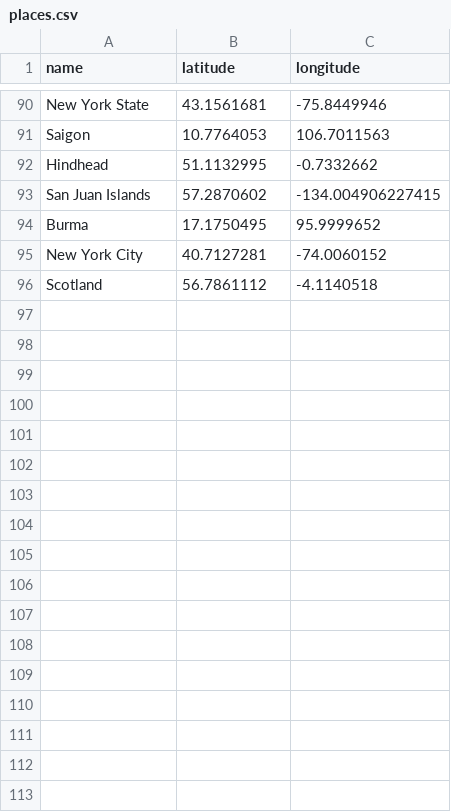
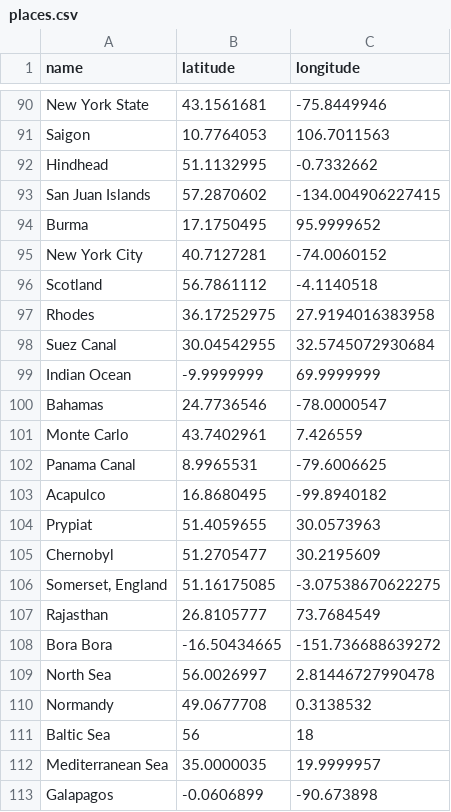
Before and after one commit to yamesyung/SoloScribe, a CSV file: geodata/management/commands/places.csv, drawn as a sheet; only a part is shown, gaps mark what is left out.

```diff
--- a/geodata/management/commands/places.csv
+++ b/geodata/management/commands/places.csv
@@ -96 +96,18 @@ New York City,40.7127281,-74.0060152
 Scotland,56.7861112,-4.1140518
+Rhodes,36.17252975,27.9194016383958
+Suez Canal,30.04542955,32.5745072930684
+Indian Ocean,-9.9999999,69.9999999
+Bahamas,24.7736546,-78.0000547
+Monte Carlo,43.7402961,7.426559
+Panama Canal,8.9965531,-79.6006625
+Acapulco,16.8680495,-99.8940182
+Prypiat,51.4059655,30.0573963
+Chernobyl,51.2705477,30.2195609
+"Somerset, England",51.16175085,-3.07538670622275
+Rajasthan,26.8105777,73.7684549
+Bora Bora,-16.50434665,-151.736688639272
+North Sea,56.0026997,2.81446727990478
+Normandy,49.0677708,0.3138532
+Baltic Sea,56,18
+Mediterranean Sea,35.0000035,19.9999957
+Galapagos,-0.0606899,-90.673898
```
Also changed, not shown: geodata/management/commands/worldregions.csv, 5 other files.
